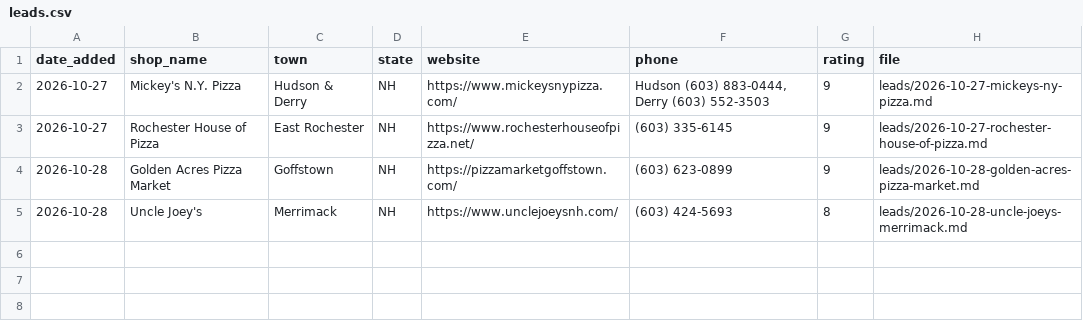
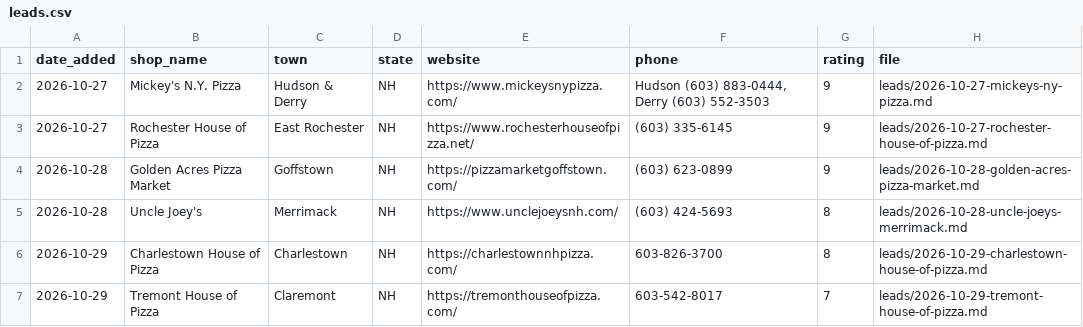
Before and after one commit to grahamcunan-eng/Pizza-Leads, a CSV file: leads.csv, drawn as a sheet; the diff names each change by its address in the sheet, - before the commit and + after, or states it on an @@ line.

```diff
--- a/leads.csv
+++ b/leads.csv
+row 6: 2026-10-29 | Charlestown House of Pizza | Charlestown | NH | https://charlestownnhpizza.com/ | 603-826-3700 | 8 | leads/2026-10-29-charlestown-house-of-pizza.md
+row 7: 2026-10-29 | Tremont House of Pizza | Claremont | NH | https://tremonthouseofpizza.com/ | 603-542-8017 | 7 | leads/2026-10-29-tremont-house-of-pizza.md
```
Also changed, not shown: 2 other files.
